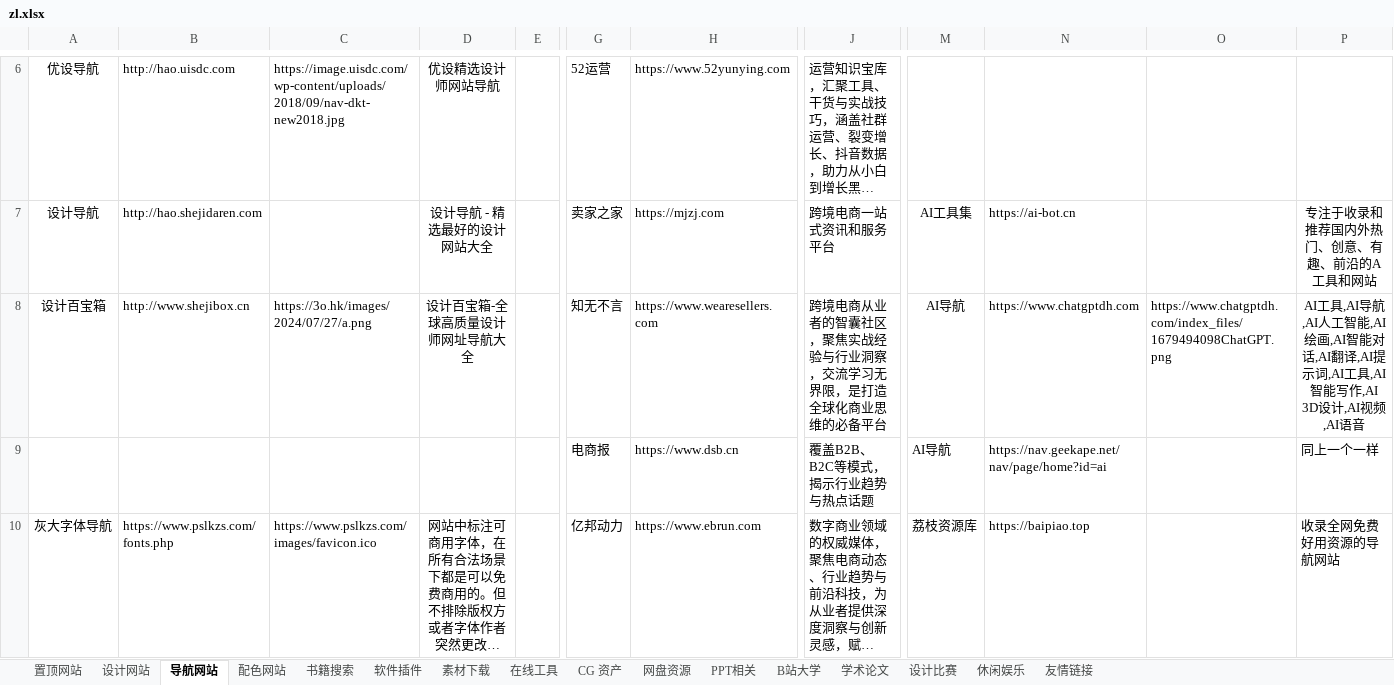
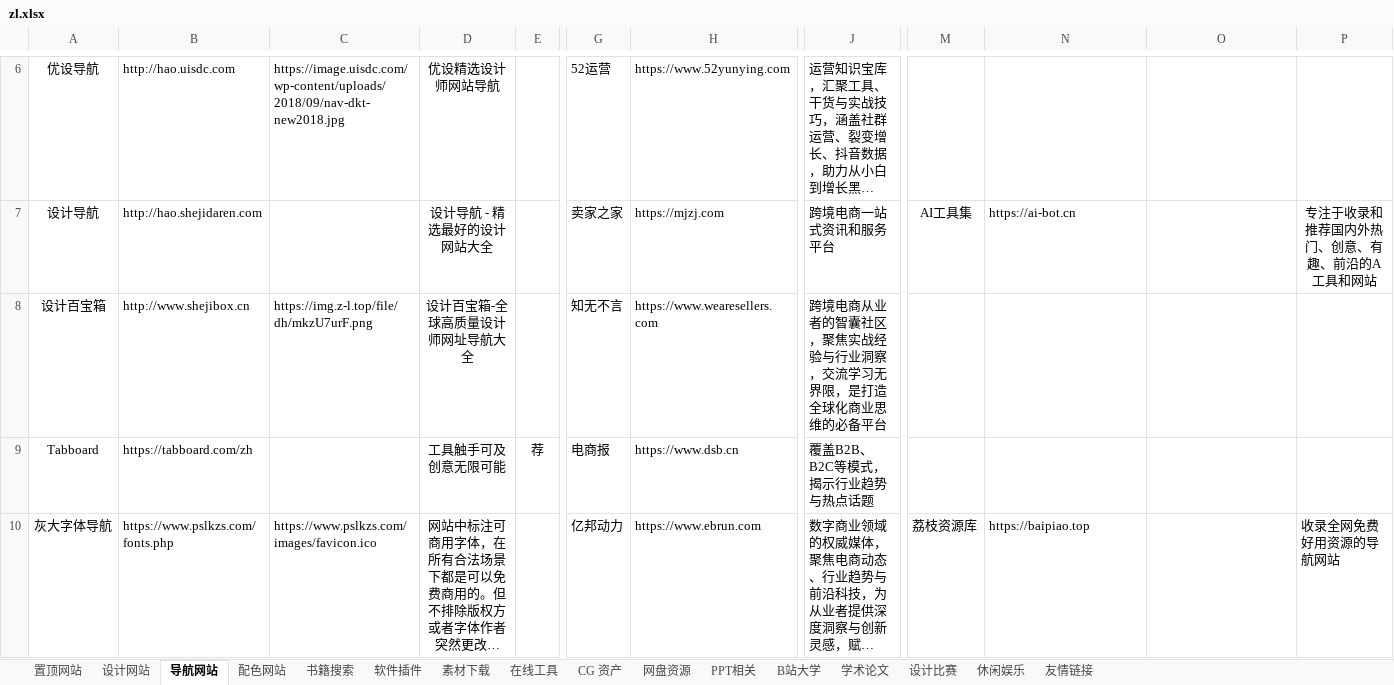
Before and after one commit to xiaolongmr/xiaolongmr.github.io, an Excel workbook: zl.xlsx, sheet 导航网站, drawn as a sheet; only a part is shown, gaps mark what is left out; long unchanged cells end in …; values as stored, in another font and other column widths than the file's, no borders; removed rows and columns are numbered as before the commit, all else as after; rows hold the shown columns only; the diff covers the shown part only; the diff names each change by its address in the sheet, - before the commit and + after, or states it on an @@ line.

```diff
--- a/zl.xlsx (sheet 导航网站)
+++ b/zl.xlsx (sheet 导航网站)
-C8: https://3o.hk/images/2024/07/27/a.png
+C8: https://img.z-l.top/file/dh/mkzU7urF.png
-M8: AI导航
+M8: (empty)
-N8: https://www.chatgptdh.com
+N8: (empty)
-O8: https://www.chatgptdh.com/index_files/1679494098ChatGPT.png
+O8: (empty)
-P8: AI工具,AI导航,AI人工智能,AI绘画,AI智能对话,AI翻译,AI提示词,AI工具,AI智能写作,AI 3D设计,AI视频,AI语音
+P8: (empty)
-row 9:  |  |  |  |  | 电商报 | https://www.dsb.cn | 覆盖B2B、B2C等模式，揭示行业趋势与热点话题 | AI导航 | https://nav.geekape.net/nav/page/home?id=ai |  | 同上一个一样
+row 9: Tabboard | https://tabboard.com/zh |  | 工具触手可及 创意无限可能 | 荐 | 电商报 | https://www.dsb.cn | 覆盖B2B、B2C等模式，揭示行业趋势与热点话题
```
Also changed, not shown: 1 removed row and 2 edited cells elsewhere in this sheet, sheet 在线工具, sheet 休闲娱乐, sheet 软件插件, sheet 置顶网站, sheet 友情链接, sheet 设计网站, 2 more sheets.
